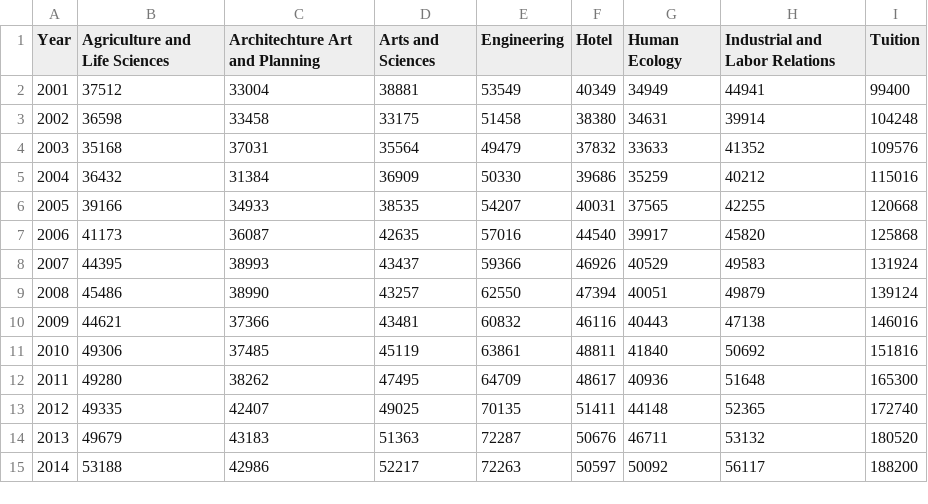
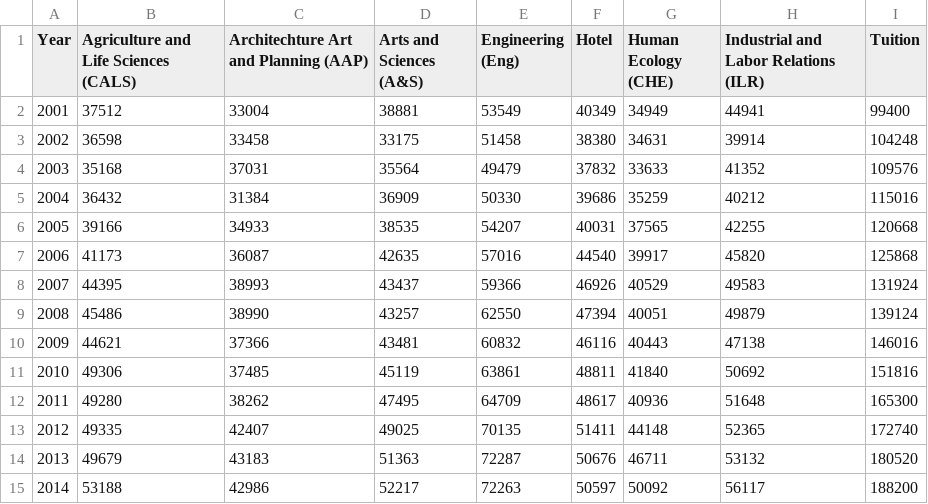
Before and after one commit to YuanyuanMaggie/info5100-project2, a CSV file: salariesByCollegeAndTuition.csv, drawn as a sheet.

```diff
--- a/salariesByCollegeAndTuition.csv
+++ b/salariesByCollegeAndTuition.csv
@@ -1,2 +1,2 @@
-Year,Agriculture and Life Sciences,Architechture Art and Planning,Arts and Sciences,Engineering,Hotel,Human Ecology,Industrial and Labor Relations,Tuition
+Year,Agriculture and Life Sciences (CALS),Architechture Art and Planning (AAP),Arts and Sciences (A&S),Engineering (Eng),Hotel,Human Ecology (CHE),Industrial and Labor Relations (ILR),Tuition
 2001,37512,33004,38881,53549,40349,34949,44941,99400
```
Also changed, not shown: 2 other files.
